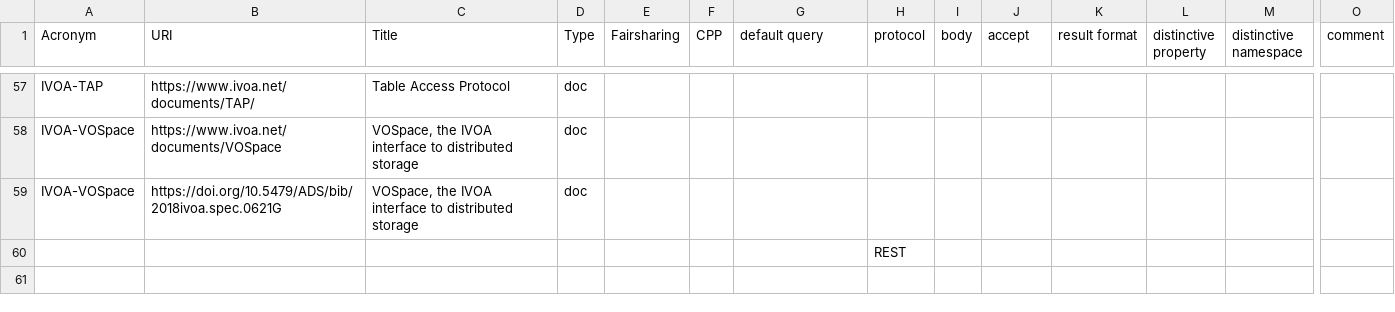
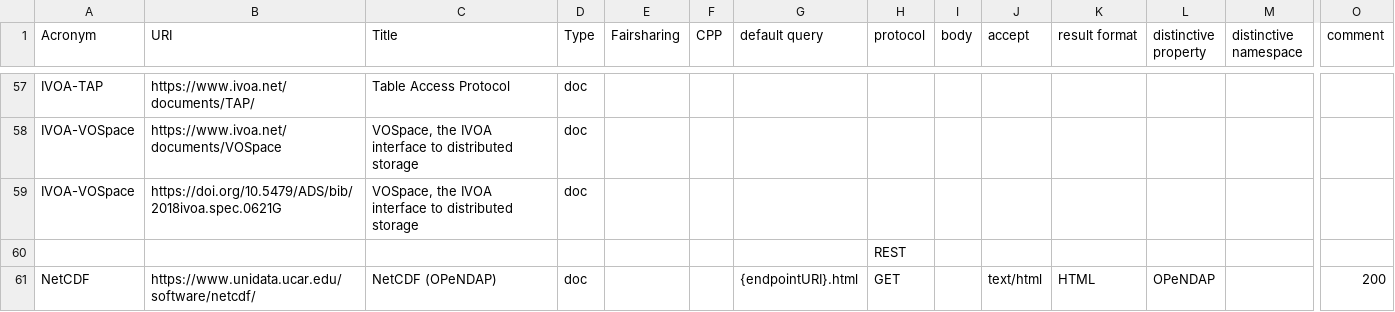
Before and after one commit to EOSC-EDEN/wp2-service-validator, a CSV file: services_default_queries.csv, drawn as a sheet; only a part is shown, gaps mark what is left out; rows hold the shown columns only; the diff names each change by its address in the sheet, - before the commit and + after, or states it on an @@ line.

Commit message:
corrected .csv file, fixed typos

```diff
--- a/services_default_queries.csv
+++ b/services_default_queries.csv
+row 61: NetCDF | https://www.unidata.ucar.edu/software/netcdf/ | NetCDF (OPeNDAP) | doc |  |  | {endpointURI}.html | GET |  | text/html | HTML | OPeNDAP |  | 200
```
Also changed, not shown: 1 other file.
